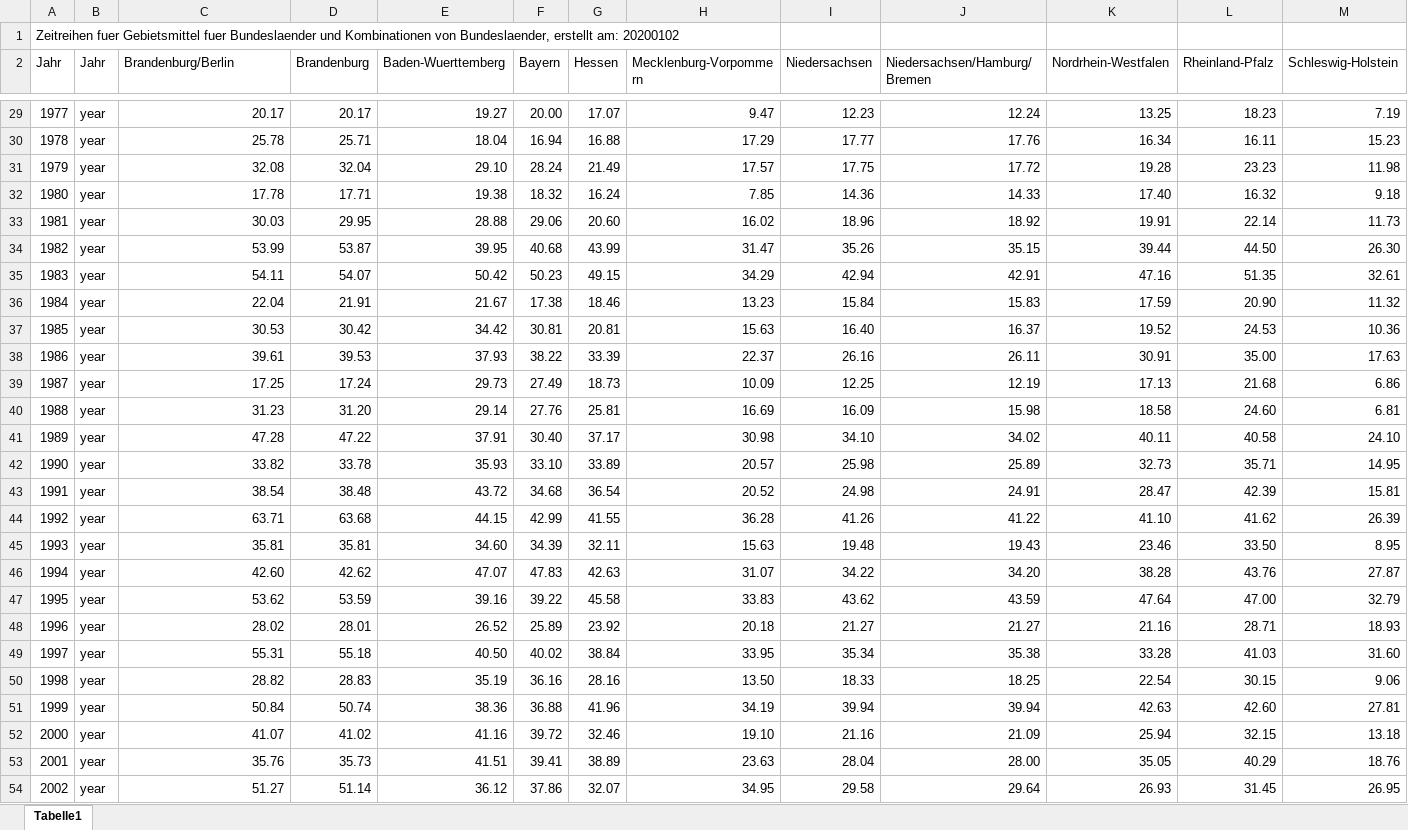
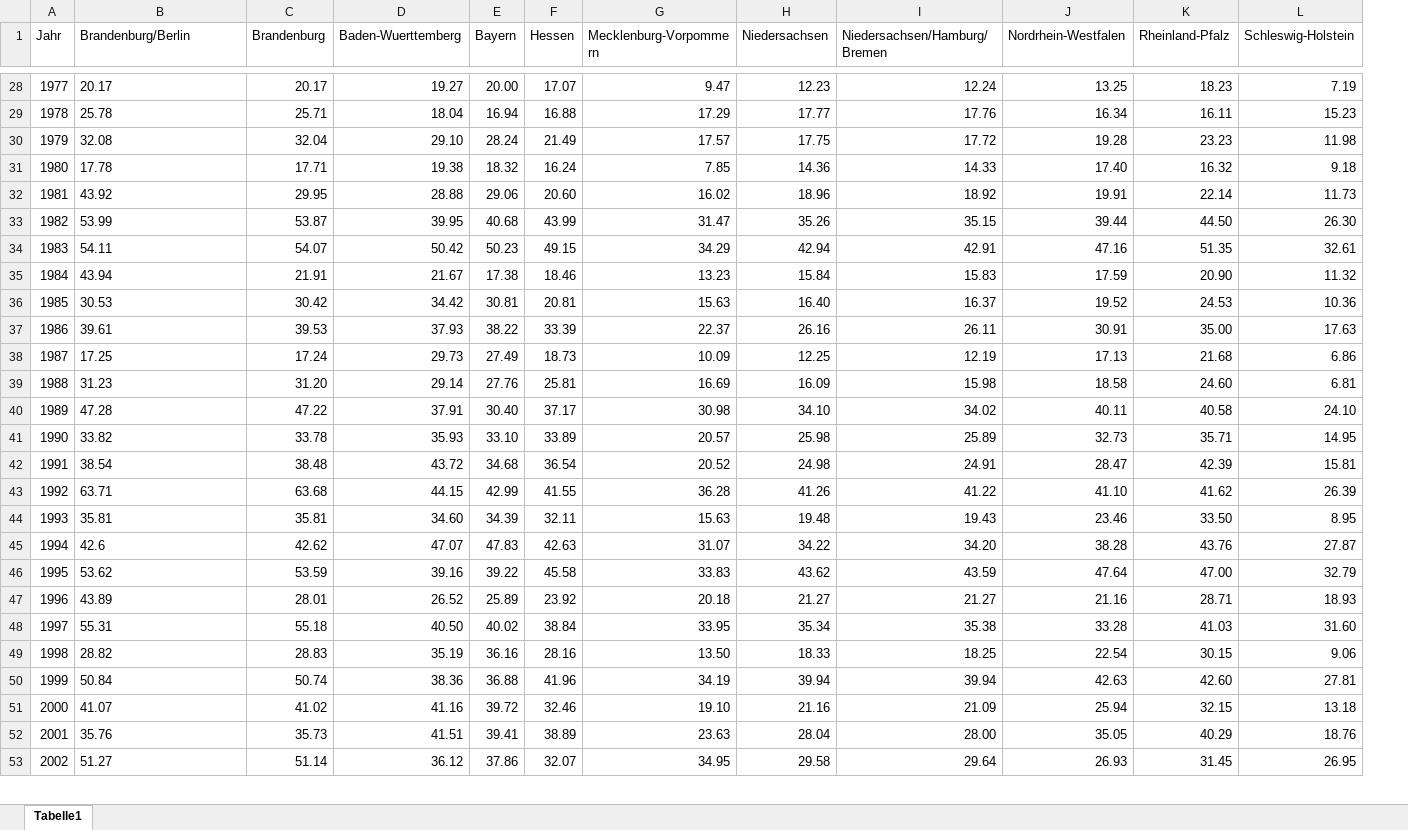
Before and after one commit to AndreaWiel/abgabe, an Excel workbook: xlsx_Datensaetze/Wetter/Durchschnitt_Sommertage_Bundesländer_Jahr.xlsx, sheet Tabelle1, drawn as a sheet; only a part is shown, gaps mark what is left out; values as stored, in another font and other column widths than the file's, no borders; removed rows and columns are numbered as before the commit, all else as after; rows hold the shown columns only; the diff covers the shown part only; the diff names each change by its address in the sheet, - before the commit and + after, or states it on an @@ line.

```diff
--- a/xlsx_Datensaetze/Wetter/Durchschnitt_Sommertage_Bundesländer_Jahr.xlsx (sheet Tabelle1)
+++ b/xlsx_Datensaetze/Wetter/Durchschnitt_Sommertage_Bundesländer_Jahr.xlsx (sheet Tabelle1)
-column B (Jahr), rows 29-54: all year
-row 1: Zeitreihen fuer Gebietsmittel fuer Bundeslaender und Kombinationen von Bundeslaender, erstellt am: 20200102
-B28:B31 alignment: right
+B28:B31 alignment: left
-B32 (Brandenburg/Berlin): 30.03
+B32 (Brandenburg/Berlin): 43.92
-B33:B34 alignment: right
+B33:B34 alignment: left
-B35 (Brandenburg/Berlin): 22.04
+B35 (Brandenburg/Berlin): 43.94
-B36:B44 alignment: right
+B36:B44 alignment: left
-B45 (Brandenburg/Berlin): 42.60
+B45 (Brandenburg/Berlin): 42.6
-B46 alignment: right
+B46 alignment: left
-B47 (Brandenburg/Berlin): 28.02
+B47 (Brandenburg/Berlin): 43.89
-B48:B53 alignment: right
+B48:B53 alignment: left
```
Also changed, not shown: 4 edited cells and cell formats elsewhere in this sheet, xlsx_Datensaetze/Wetter/Durchschnitt_Frosttage_Bundesländer_Jahr.xlsx, xlsx_Datensaetze/Wetter/Durchschnitts_Sonnenstunden_Bundesländer_Jahr.xlsx, 2 other files.
